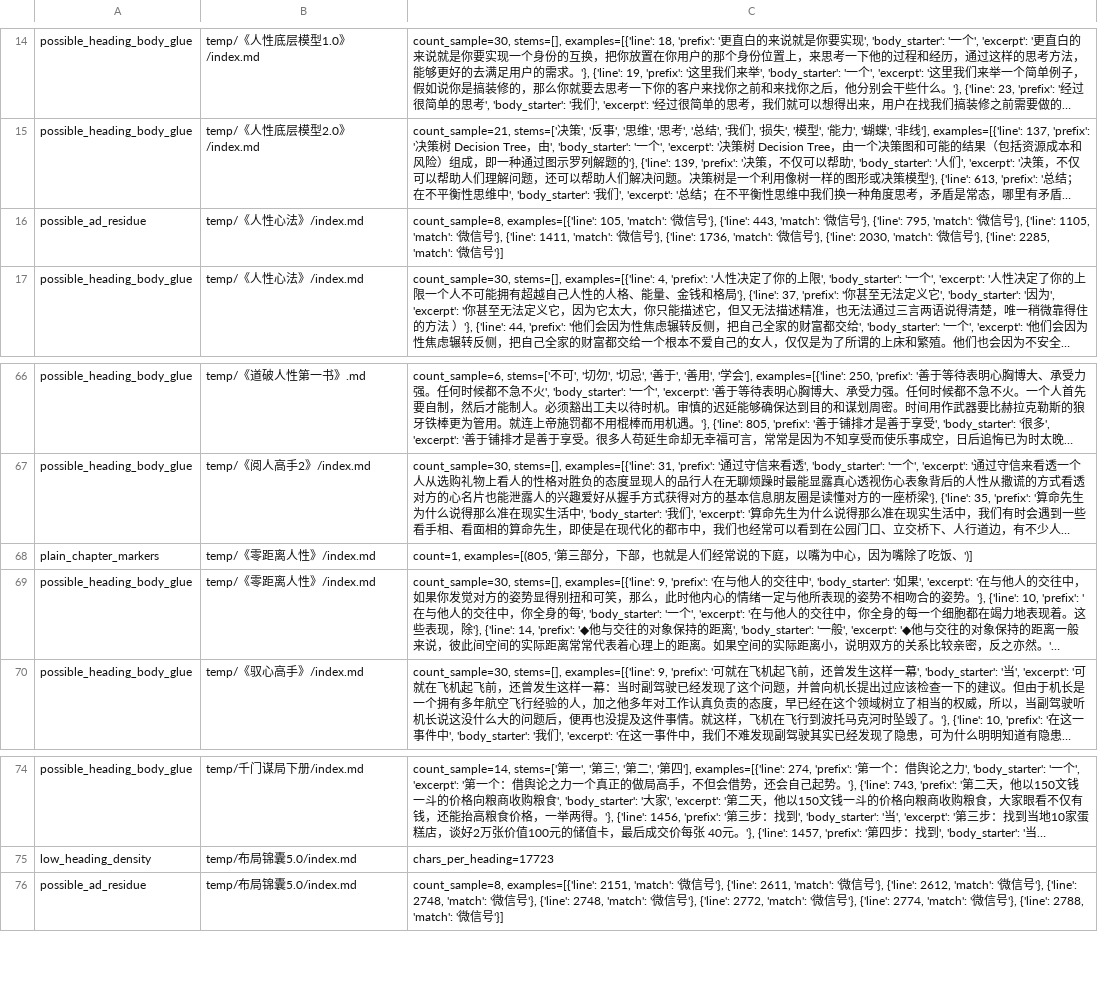
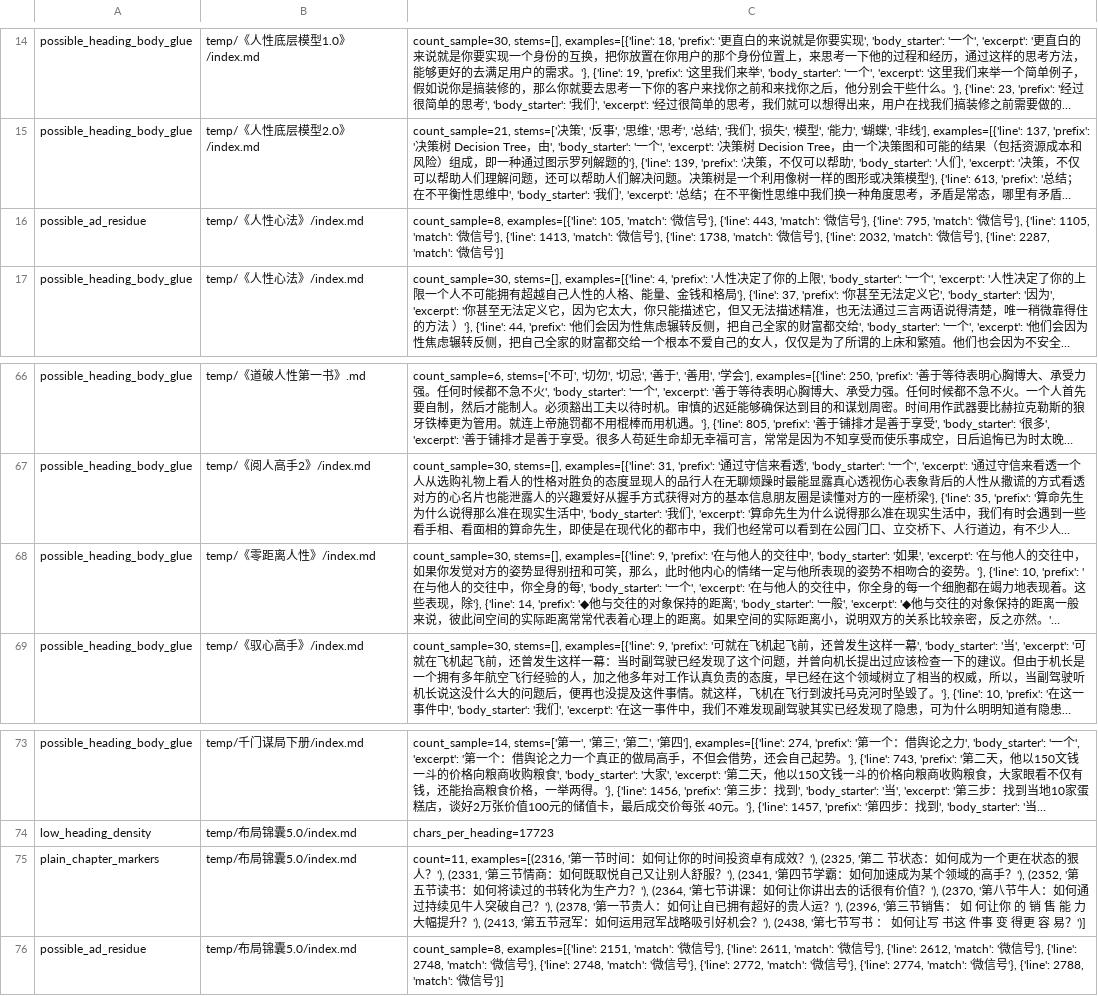
Before and after one commit to shopable-ai/VizTell, a TSV file: temp/.semantic-audit-issue-index.tsv, drawn as a sheet; only a part is shown, gaps mark what is left out; long unchanged cells end in …; removed rows and columns are numbered as before the commit, all else as after; the diff names each change by its address in the sheet, - before the commit and + after, or states it on an @@ line.

```diff
--- a/temp/.semantic-audit-issue-index.tsv
+++ b/temp/.semantic-audit-issue-index.tsv
-C16: …'}, {'line': 1411, 'match': '微信号'}, {'line': 1736, 'match': '微信号'}, {'line': 2030, 'match': '微信号'}, {'line': 2285, 'match': '…
+C16: …'}, {'line': 1413, 'match': '微信号'}, {'line': 1738, 'match': '微信号'}, {'line': 2032, 'match': '微信号'}, {'line': 2287, 'match': '…
-row 68: plain_chapter_markers | temp/《零距离人性》/index.md | count=1, examples=[(805, '第三部分，下部，也就是人们经常说的下庭，以嘴为中心，因为嘴除了吃饭、')]
+row 75: plain_chapter_markers | temp/布局锦囊5.0/index.md | count=11, examples=[(2316, '第一节时间：如何让你的时间投资卓有成效？'), (2325, '第二 节状态：如何成为一个更在状态的狠人？'), (2331, '第三节情商：如何既取悦自己又让别人舒服？'), (2341, '第四节学霸：如何加速成为某个领域的高手？'), (2352, '第五节读书：如何将读过的书转化为生产力？'), (2364, '第七节讲课：如何让你讲出去的话很有价值？'), (2370, '第八节牛人：如何通过持续见牛人突破自己？'), (2378, '第一节贵人：如何让自已拥有超好的贵人运？'), (2396, '第三节销售： 如 何让你 的 销 售 能 力大幅提升？'), (2413, '第五节冠军：如何运用冠军战略吸引好机会？'), (2438, '第七节写书 ： 如何让写 书这 件事 变 得更 容 易？')]
```
Also changed, not shown: 4 other files.
